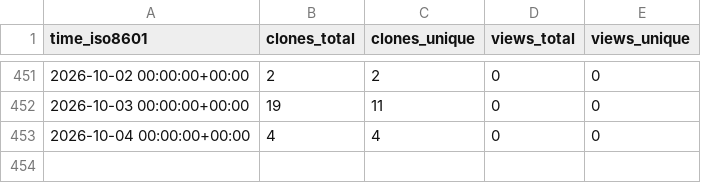
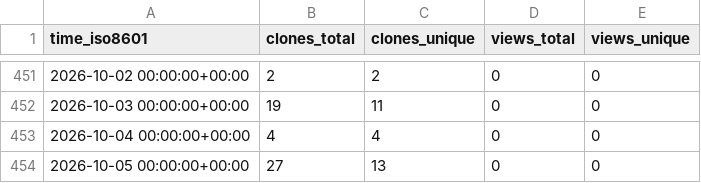
Before and after one commit to LukasBraun2/color-bot-windows, a CSV file: LukasBraun2/color-bot-windows/ghrs-data/views_clones_aggregate.csv, drawn as a sheet; only a part is shown, gaps mark what is left out; the diff names each change by its address in the sheet, - before the commit and + after, or states it on an @@ line.

```diff
--- a/LukasBraun2/color-bot-windows/ghrs-data/views_clones_aggregate.csv
+++ b/LukasBraun2/color-bot-windows/ghrs-data/views_clones_aggregate.csv
+row 454: 2026-10-05 00:00:00+00:00 | 27 | 13 | 0 | 0
```
Also changed, not shown: 1 other file.
